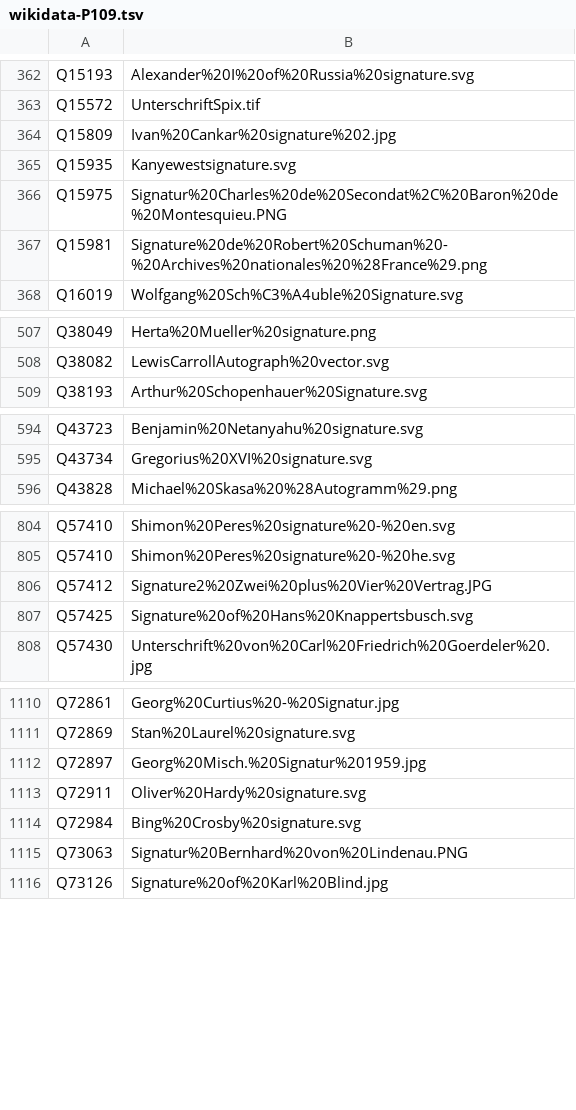
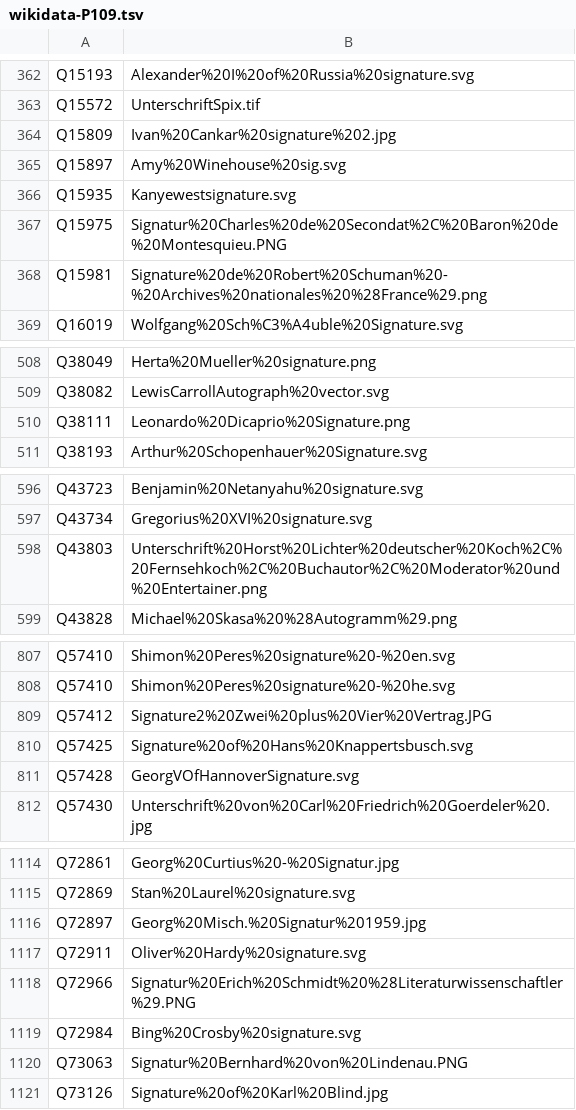
Before and after one commit to dla-marbach/dla-opac-gnd-enrichment, a TSV file: output/wikidata-P109.tsv, drawn as a sheet; only a part is shown, gaps mark what is left out; the diff covers the shown part only.

```diff
--- a/output/wikidata-P109.tsv
+++ b/output/wikidata-P109.tsv
@@ -364,2 +364,3 @@ Q15572	UnterschriftSpix.tif
 Q15809	Ivan%20Cankar%20signature%202.jpg
+Q15897	Amy%20Winehouse%20sig.svg
 Q15935	Kanyewestsignature.svg
@@ -508,2 +509,3 @@ Q38049	Herta%20Mueller%20signature.png
 Q38082	LewisCarrollAutograph%20vector.svg
+Q38111	Leonardo%20Dicaprio%20Signature.png
 Q38193	Arthur%20Schopenhauer%20Signature.svg
@@ -595,2 +597,3 @@ Q43723	Benjamin%20Netanyahu%20signature.svg
 Q43734	Gregorius%20XVI%20signature.svg
+Q43803	Unterschrift%20Horst%20Lichter%20deutscher%20Koch%2C%20Fernsehkoch%2C%20Buchautor%2C%20Moderator%20und%20Entertainer.png
 Q43828	Michael%20Skasa%20%28Autogramm%29.png
@@ -807,2 +810,3 @@ Q57412	Signature2%20Zwei%20plus%20Vier%20Vertrag.JPG
 Q57425	Signature%20of%20Hans%20Knappertsbusch.svg
+Q57428	GeorgVOfHannoverSignature.svg
 Q57430	Unterschrift%20von%20Carl%20Friedrich%20Goerdeler%20.jpg
@@ -1113,2 +1117,3 @@ Q72897	Georg%20Misch.%20Signatur%201959.jpg
 Q72911	Oliver%20Hardy%20signature.svg
+Q72966	Signatur%20Erich%20Schmidt%20%28Literaturwissenschaftler%29.PNG
 Q72984	Bing%20Crosby%20signature.svg
```
Also changed, not shown: 8 added rows elsewhere in this file, output/lobid-deutsche-biographie.tsv, output/lobid-filmportal.tsv, 7 other files.
